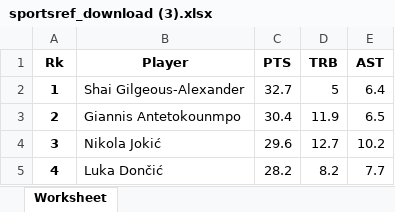
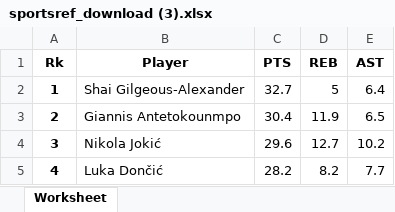
Before and after one commit to itemp22/nba-draft-app, an Excel workbook: sportsref_download (3).xlsx, sheet Worksheet, drawn as a sheet; only a part is shown; values as stored, in another font and other column widths than the file's, no borders; the diff names each change by its address in the sheet, - before the commit and + after, or states it on an @@ line.

```diff
--- a/sportsref_download (3).xlsx (sheet Worksheet)
+++ b/sportsref_download (3).xlsx (sheet Worksheet)
-D1: TRB
+D1: REB
```
Also changed, not shown: 1 other file.
